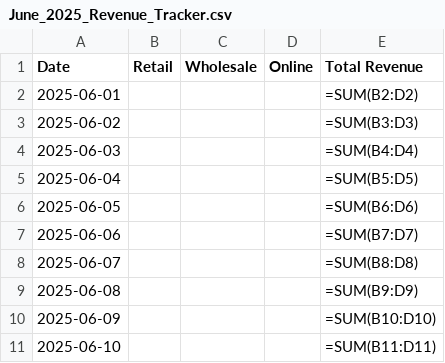
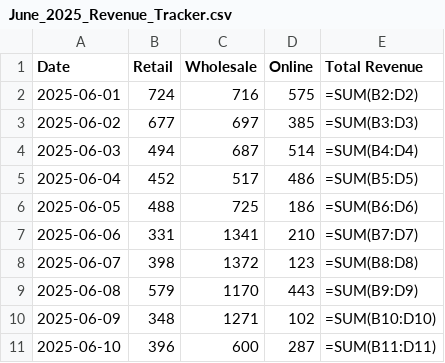
Before and after one commit to Tk12305/Random, a CSV file: June_2025_Revenue_Tracker.csv, drawn as a sheet; only a part is shown; the diff covers the shown part only.

```diff
--- a/June_2025_Revenue_Tracker.csv
+++ b/June_2025_Revenue_Tracker.csv
@@ -2,10 +2,10 @@ Date,Retail,Wholesale,Online,Total Revenue
-2025-06-01,,,,=SUM(B2:D2)
-2025-06-02,,,,=SUM(B3:D3)
-2025-06-03,,,,=SUM(B4:D4)
-2025-06-04,,,,=SUM(B5:D5)
-2025-06-05,,,,=SUM(B6:D6)
-2025-06-06,,,,=SUM(B7:D7)
-2025-06-07,,,,=SUM(B8:D8)
-2025-06-08,,,,=SUM(B9:D9)
-2025-06-09,,,,=SUM(B10:D10)
-2025-06-10,,,,=SUM(B11:D11)
+2025-06-01,724,716,575,=SUM(B2:D2)
+2025-06-02,677,697,385,=SUM(B3:D3)
+2025-06-03,494,687,514,=SUM(B4:D4)
+2025-06-04,452,517,486,=SUM(B5:D5)
+2025-06-05,488,725,186,=SUM(B6:D6)
+2025-06-06,331,1341,210,=SUM(B7:D7)
+2025-06-07,398,1372,123,=SUM(B8:D8)
+2025-06-08,579,1170,443,=SUM(B9:D9)
+2025-06-09,348,1271,102,=SUM(B10:D10)
+2025-06-10,396,600,287,=SUM(B11:D11)
```
Also changed, not shown: 60 edited cells elsewhere in this file, 1 other file.
